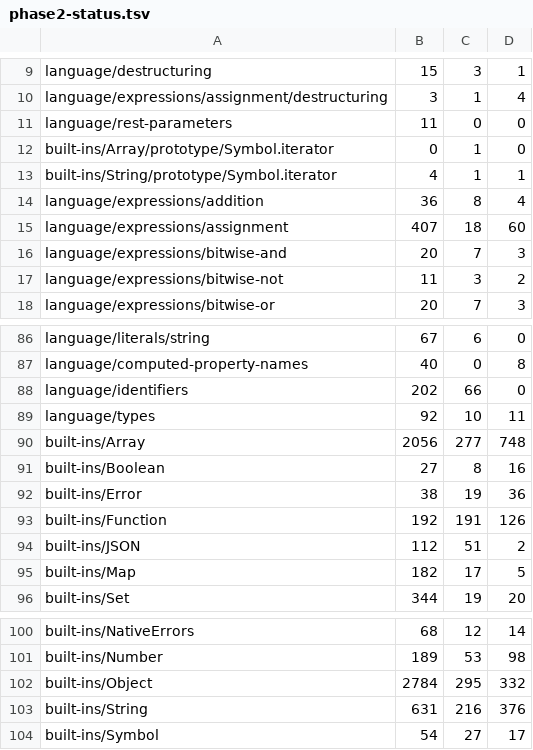
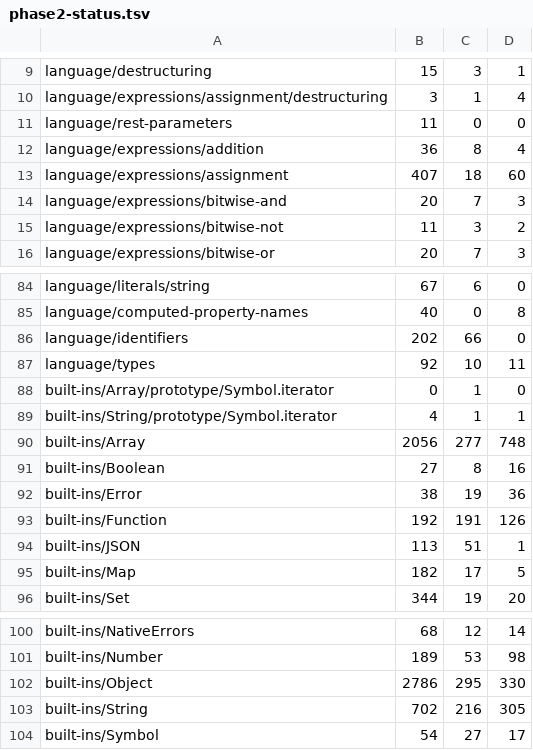
Before and after one commit to zzzdong/biujs, a TSV file: docs/phase2-status.tsv, drawn as a sheet; only a part is shown, gaps mark what is left out.

Commit message:
feat(B32): RegExp——字面量、test/exec、正则感知的 String 方法（+74，零回退）
B30 排的第二项。此前 /a+/ 字面量直接是 undefined（整族缺失），String 的
replace/match/search/split 也都不认正则。

## 实现

| 改动 | 说明 |
|------|------|
| MakeRegExp 指令 | 正则字面量没法降级成 new RegExp(...)(要凭空造 callee 与实参)，所以单独一条指令：pattern/flags 进常量池，VM 直接造对象 |
| RegExpObject | [[RegExpMatcher]] + source/flags/lastIndex。lastIndex 在 property_get/property_set 里拦截 —— 做成属性则 re.lastIndex = 3 到不了匹配器 |
| builtins/regexp.rs | 构造器（含"传 RegExp 作实参"的复制语义）、test/exec/toString、四个正则感知的 String 方法（match/search/replace/split）与 $ 替换（$$ $& $` $' $n） |
| regex crate | 新增依赖。引擎不自造模式编译器 |

## 范围与偏差

字符类、量词、分组、锚点、i/m/s/u 旗标、g/y 的 lastIndex 语义都在。不支持 lookaround 与
反向引用（regex crate 表达不了），这类模式报"pattern … is not supported"而不是静默错配。
函数的 replacer、正则的 matchAll 仍未做。ES 走 Symbol.replace/match/search/split 派发，
这里按实参形状分流。

## 效果

通过 15484 → 15558（+74），失败 2793 → 2719，通过率 84.72% → 85.12%。
3 个套件提升、零回退：built-ins/String +71、built-ins/Object +2、built-ins/JSON +1。
feature 494（+1 用例 / 18 条断言）。与 node 逐项一致：字面量、source/flags、test/exec、
toString、旗标、lastIndex、match/search/replace/split、$1 替换、$$ 转义、g 循环计数、
split 的 limit。

## 踩到的坑（同一条规矩，第三次）

1. set_prototype_method 的闭包不会被执行（参数是 _f）。我把"实参是正则就走正则实现"的路由
   写进了闭包，replace/split 毫无变化 —— 路由必须写在 call_prototype_method 的分发里。
2. SSA 重命名里 MakeRegExp 只写了 {}：dst 是真正的定义，漏了 rename_definition 会让 codegen
   写到 SSA 之前的槽位（字节码写 [rbp+2]、后面读 [rbp+3]），字面量因此是 undefined。
   与 B21 的 InitLexical 同一个坑。

```diff
--- a/docs/phase2-status.tsv
+++ b/docs/phase2-status.tsv
@@ -11,4 +11,2 @@ language/expressions/assignment/destructuring	3	1	4
 language/rest-parameters	11	0	0
-built-ins/Array/prototype/Symbol.iterator	0	1	0
-built-ins/String/prototype/Symbol.iterator	4	1	1
 language/expressions/addition	36	8	4
@@ -89,2 +87,4 @@ language/identifiers	202	66	0
 language/types	92	10	11
+built-ins/Array/prototype/Symbol.iterator	0	1	0
+built-ins/String/prototype/Symbol.iterator	4	1	1
 built-ins/Array	2056	277	748
@@ -93,3 +93,3 @@ built-ins/Error	38	19	36
 built-ins/Function	192	191	126
-built-ins/JSON	112	51	2
+built-ins/JSON	113	51	1
 built-ins/Map	182	17	5
@@ -101,4 +101,4 @@ built-ins/NativeErrors	68	12	14
 built-ins/Number	189	53	98
-built-ins/Object	2784	295	332
-built-ins/String	631	216	376
+built-ins/Object	2786	295	330
+built-ins/String	702	216	305
 built-ins/Symbol	54	27	17
```
Also changed, not shown: 16 other files.
